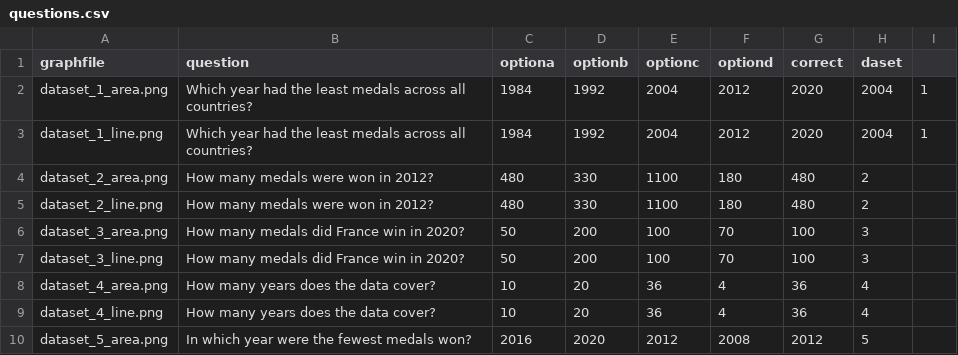
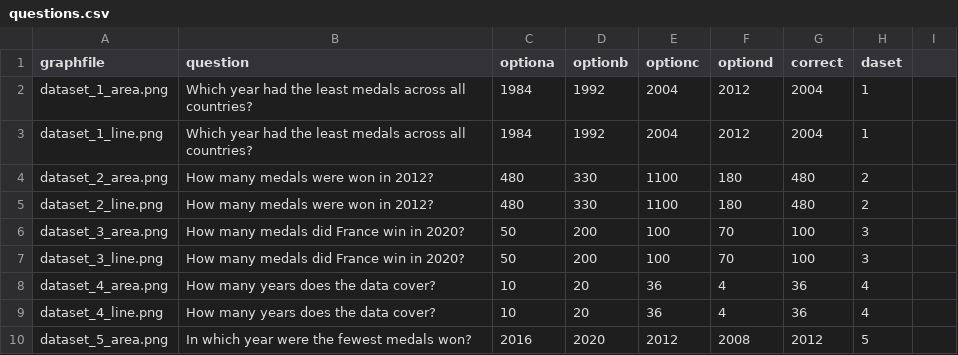
Before and after one commit to Carbaretta/comp3736, a CSV file: questions.csv, drawn as a sheet; only a part is shown.

Commit message:
Update questions.csv

```diff
--- a/questions.csv
+++ b/questions.csv
@@ -1,4 +1,4 @@
 graphfile,question,optiona,optionb,optionc,optiond,correct,daset
-dataset_1_area.png, Which year had the least medals across all countries?, 1984, 1992, 2004, 2012, 2020, 2004, 1
-dataset_1_line.png, Which year had the least medals across all countries?, 1984, 1992, 2004, 2012, 2020, 2004, 1
+dataset_1_area.png, Which year had the least medals across all countries?, 1984, 1992, 2004, 2012, 2004, 1
+dataset_1_line.png, Which year had the least medals across all countries?, 1984, 1992, 2004, 2012, 2004, 1
 dataset_2_area.png, How many medals were won in 2012?, 480, 330, 1100, 180, 480, 2
```
